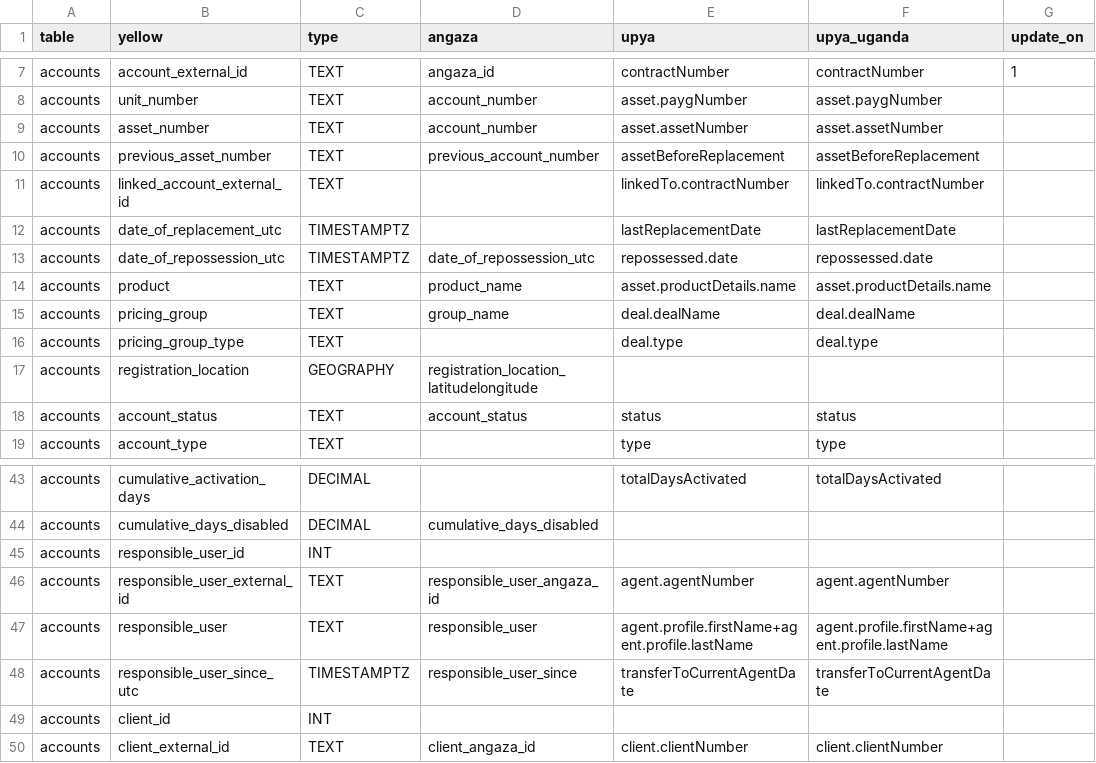
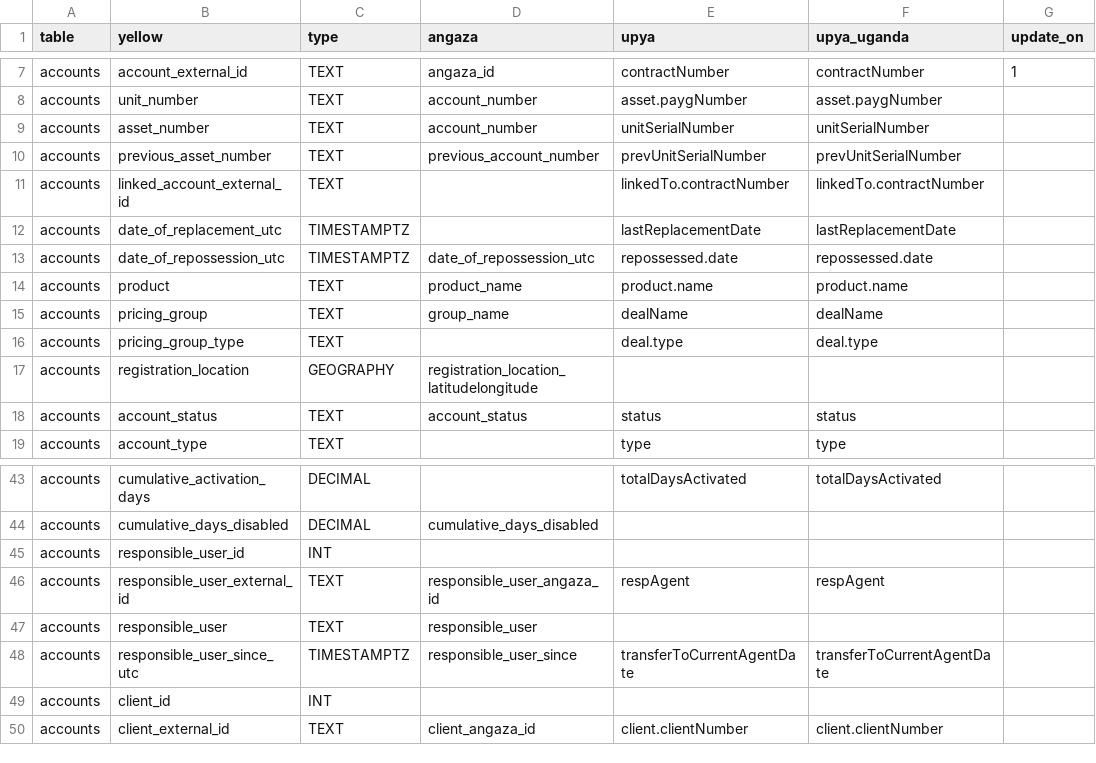
Before and after one commit to yellow-solar/sync, a CSV file: syncmappings.csv, drawn as a sheet; only a part is shown, gaps mark what is left out; the diff names each change by its address in the sheet, - before the commit and + after, or states it on an @@ line.

Commit message:
updated upya contract mapping

```diff
--- a/syncmappings.csv
+++ b/syncmappings.csv
-E9 (upya): asset.assetNumber
+E9 (upya): unitSerialNumber
-F9 (upya_uganda): asset.assetNumber
+F9 (upya_uganda): unitSerialNumber
-E10 (upya): assetBeforeReplacement
+E10 (upya): prevUnitSerialNumber
-F10 (upya_uganda): assetBeforeReplacement
+F10 (upya_uganda): prevUnitSerialNumber
-E14 (upya): asset.productDetails.name
+E14 (upya): product.name
-F14 (upya_uganda): asset.productDetails.name
+F14 (upya_uganda): product.name
-E15 (upya): deal.dealName
+E15 (upya): dealName
-F15 (upya_uganda): deal.dealName
+F15 (upya_uganda): dealName
-E46 (upya): agent.agentNumber
+E46 (upya): respAgent
-F46 (upya_uganda): agent.agentNumber
+F46 (upya_uganda): respAgent
-E47 (upya): agent.profile.firstName+agent.profile.lastName
+E47 (upya): (empty)
-F47 (upya_uganda): agent.profile.firstName+agent.profile.lastName
+F47 (upya_uganda): (empty)
```
